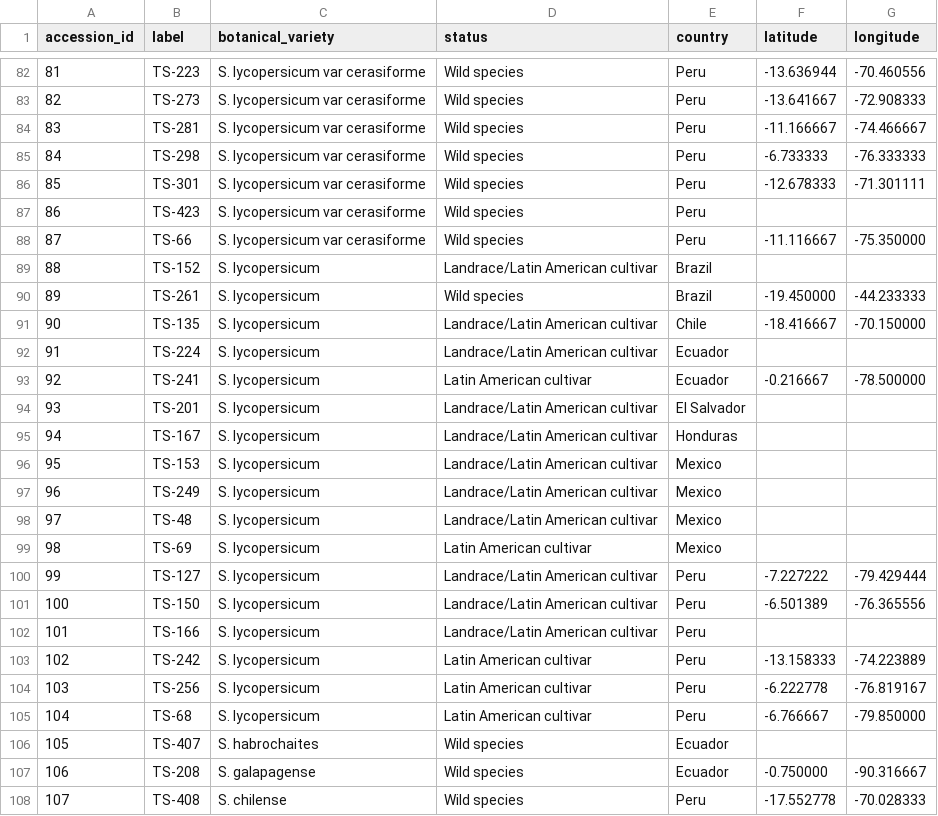
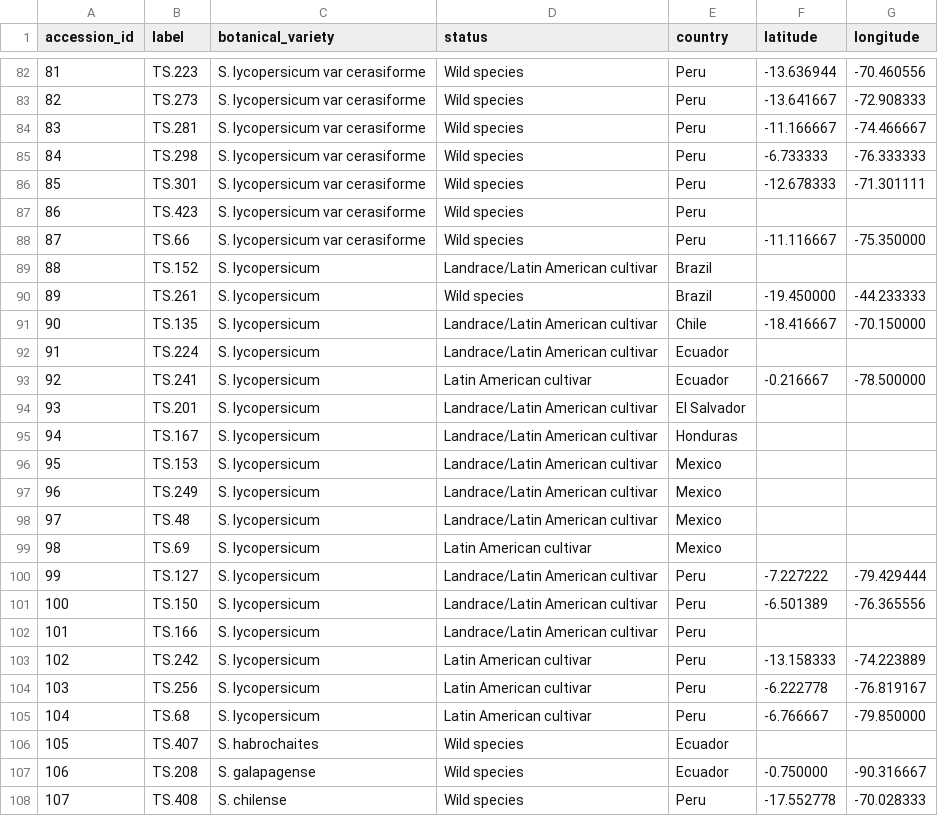
Before and after one commit to naturalis/tomatogenome-en-tibi, a TSV file: doc/360/accessions_new.tsv, drawn as a sheet; only a part is shown, gaps mark what is left out; the diff covers the shown part only.

Commit message:
reformatted

```diff
--- a/doc/360/accessions_new.tsv
+++ b/doc/360/accessions_new.tsv
@@ -82,27 +82,27 @@ accession_id	label	botanical_variety	status	country	latitude	longitude
-81	TS-223	S. lycopersicum var cerasiforme	Wild  species 	Peru	 -13.636944	-70.460556
-82	TS-273	S. lycopersicum var cerasiforme	Wild  species 	Peru	-13.641667	-72.908333
-83	TS-281	S. lycopersicum var cerasiforme	Wild  species 	Peru	 -11.166667	-74.466667
-84	TS-298	S. lycopersicum var cerasiforme	Wild  species 	Peru	 -6.733333	-76.333333
-85	TS-301	S. lycopersicum var cerasiforme	Wild  species 	Peru	-12.678333	 -71.301111
-86	TS-423	S. lycopersicum var cerasiforme	Wild  species 	Peru
-87	TS-66	S. lycopersicum var cerasiforme	Wild  species 	Peru	 -11.116667	-75.350000
-88	TS-152	S. lycopersicum	Landrace/Latin American cultivar 	Brazil
-89	TS-261	S. lycopersicum	Wild  species 	Brazil	-19.450000	-44.233333
-90	TS-135	S. lycopersicum	Landrace/Latin American cultivar 	Chile	 -18.416667	 -70.150000
-91	TS-224	S. lycopersicum	Landrace/Latin American cultivar 	Ecuador
-92	TS-241	S. lycopersicum	Latin American cultivar 	Ecuador	-0.216667	-78.500000
-93	TS-201	S. lycopersicum	Landrace/Latin American cultivar	El Salvador
-94	TS-167	S. lycopersicum	Landrace/Latin American cultivar 	Honduras
-95	TS-153	S. lycopersicum	Landrace/Latin American cultivar 	Mexico
-96	TS-249	S. lycopersicum	Landrace/Latin American cultivar 	Mexico
-97	TS-48	S. lycopersicum	Landrace/Latin American cultivar 	Mexico
-98	TS-69	S. lycopersicum	Latin American cultivar 	Mexico
-99	TS-127	S. lycopersicum	Landrace/Latin American cultivar 	Peru	-7.227222	-79.429444
-100	TS-150	S. lycopersicum	Landrace/Latin American cultivar 	Peru	 -6.501389	 -76.365556
-101	TS-166	S. lycopersicum	Landrace/Latin American cultivar 	Peru
-102	TS-242	S. lycopersicum	Latin American cultivar 	Peru	 -13.158333	-74.223889
-103	TS-256	S. lycopersicum	Latin American cultivar 	Peru	 -6.222778	-76.819167
-104	TS-68	S. lycopersicum	Latin American cultivar 	Peru	 -6.766667	"-79.850000 "
-105	TS-407	S. habrochaites	Wild  species 	Ecuador
-106	TS-208	S. galapagense	Wild  species 	Ecuador	-0.750000	-90.316667
-107	TS-408	S. chilense	Wild  species 	Peru	-17.552778	-70.028333
+81	TS.223	S. lycopersicum var cerasiforme	Wild species	Peru	-13.636944	-70.460556
+82	TS.273	S. lycopersicum var cerasiforme	Wild species	Peru	-13.641667	-72.908333
+83	TS.281	S. lycopersicum var cerasiforme	Wild species	Peru	-11.166667	-74.466667
+84	TS.298	S. lycopersicum var cerasiforme	Wild species	Peru	-6.733333	-76.333333
+85	TS.301	S. lycopersicum var cerasiforme	Wild species	Peru	-12.678333	-71.301111
+86	TS.423	S. lycopersicum var cerasiforme	Wild species	Peru		
+87	TS.66	S. lycopersicum var cerasiforme	Wild species	Peru	-11.116667	-75.350000
+88	TS.152	S. lycopersicum	Landrace/Latin American cultivar	Brazil		
+89	TS.261	S. lycopersicum	Wild species	Brazil	-19.450000	-44.233333
+90	TS.135	S. lycopersicum	Landrace/Latin American cultivar	Chile	-18.416667	-70.150000
+91	TS.224	S. lycopersicum	Landrace/Latin American cultivar	Ecuador		
+92	TS.241	S. lycopersicum	Latin American cultivar	Ecuador	-0.216667	-78.500000
+93	TS.201	S. lycopersicum	Landrace/Latin American cultivar	El Salvador		
+94	TS.167	S. lycopersicum	Landrace/Latin American cultivar	Honduras		
+95	TS.153	S. lycopersicum	Landrace/Latin American cultivar	Mexico		
+96	TS.249	S. lycopersicum	Landrace/Latin American cultivar	Mexico		
+97	TS.48	S. lycopersicum	Landrace/Latin American cultivar	Mexico		
+98	TS.69	S. lycopersicum	Latin American cultivar	Mexico		
+99	TS.127	S. lycopersicum	Landrace/Latin American cultivar	Peru	-7.227222	-79.429444
+100	TS.150	S. lycopersicum	Landrace/Latin American cultivar	Peru	-6.501389	-76.365556
+101	TS.166	S. lycopersicum	Landrace/Latin American cultivar	Peru		
+102	TS.242	S. lycopersicum	Latin American cultivar	Peru	-13.158333	-74.223889
+103	TS.256	S. lycopersicum	Latin American cultivar	Peru	-6.222778	-76.819167
+104	TS.68	S. lycopersicum	Latin American cultivar	Peru	-6.766667	-79.850000
+105	TS.407	S. habrochaites	Wild species	Ecuador		
+106	TS.208	S. galapagense	Wild species	Ecuador	-0.750000	-90.316667
+107	TS.408	S. chilense	Wild species	Peru	-17.552778	-70.028333
```
Also changed, not shown: 104 edited cells elsewhere in this file.
